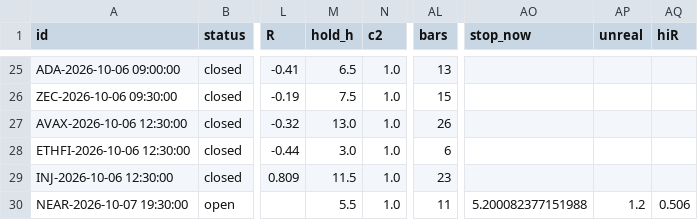
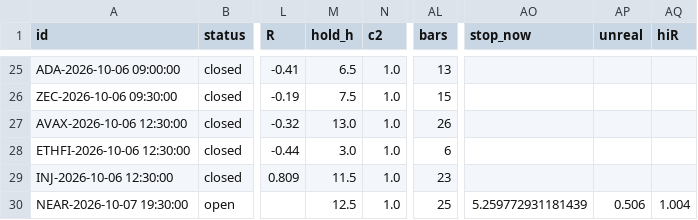
Before and after one commit to antman8422-alt/coin-forward, a CSV file: data/trades.csv, drawn as a sheet; only a part is shown, gaps mark what is left out; the diff names each change by its address in the sheet, - before the commit and + after, or states it on an @@ line.

```diff
--- a/data/trades.csv
+++ b/data/trades.csv
-M30 (hold_h): 5.5
+M30 (hold_h): 12.5
-AL30 (bars): 11
+AL30 (bars): 25
-AO30 (stop_now): 5.200082377151988
+AO30 (stop_now): 5.259772931181439
-AP30 (unreal): 1.2
+AP30 (unreal): 0.506
-AQ30 (hiR): 0.506
+AQ30 (hiR): 1.004
```
Also changed, not shown: data/regime.csv, data/runs.csv, 2 other files.
